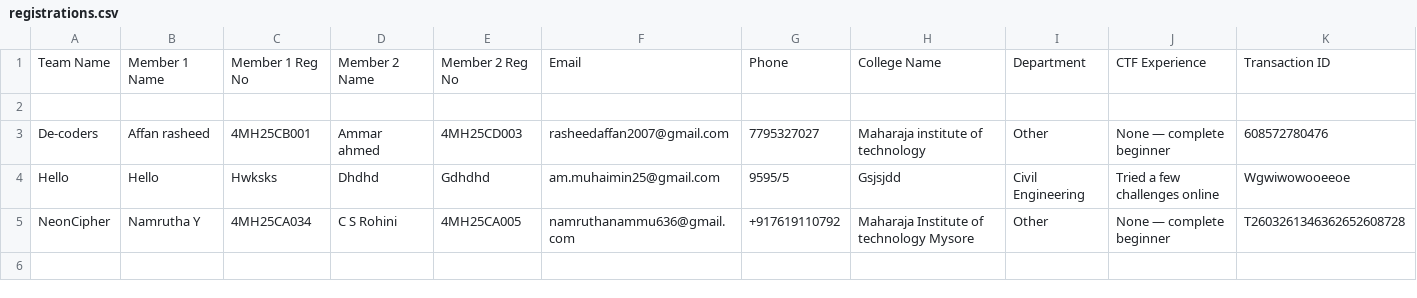
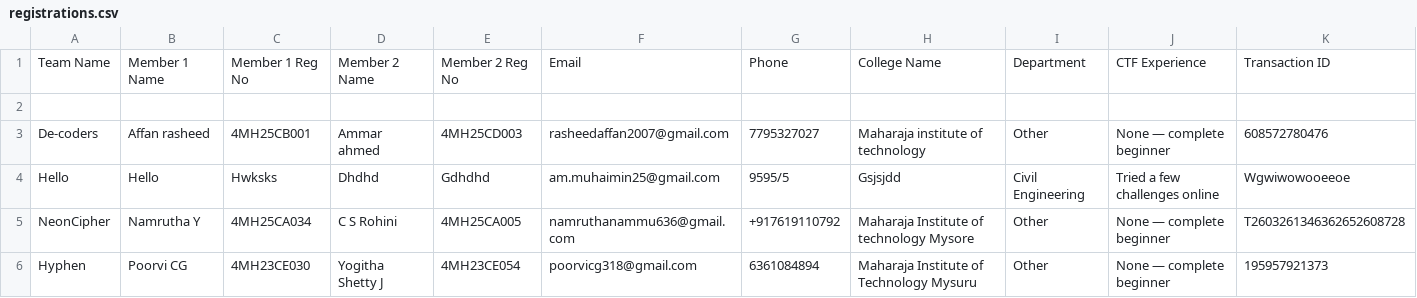
Before and after one commit to Mohammed-Muhaimin/CypherX-Reg-Website, a CSV file: registrations.csv, drawn as a sheet; only a part is shown; rows hold the shown columns only; the diff names each change by its address in the sheet, - before the commit and + after, or states it on an @@ line.

Commit message:
New Registration: Hyphen

```diff
--- a/registrations.csv
+++ b/registrations.csv
+row 6: Hyphen | Poorvi CG | 4MH23CE030 | Yogitha Shetty J | 4MH23CE054 | poorvicg318@gmail.com | 6361084894 | Maharaja Institute of Technology Mysuru | Other | None — complete beginner | 195957921373
```
